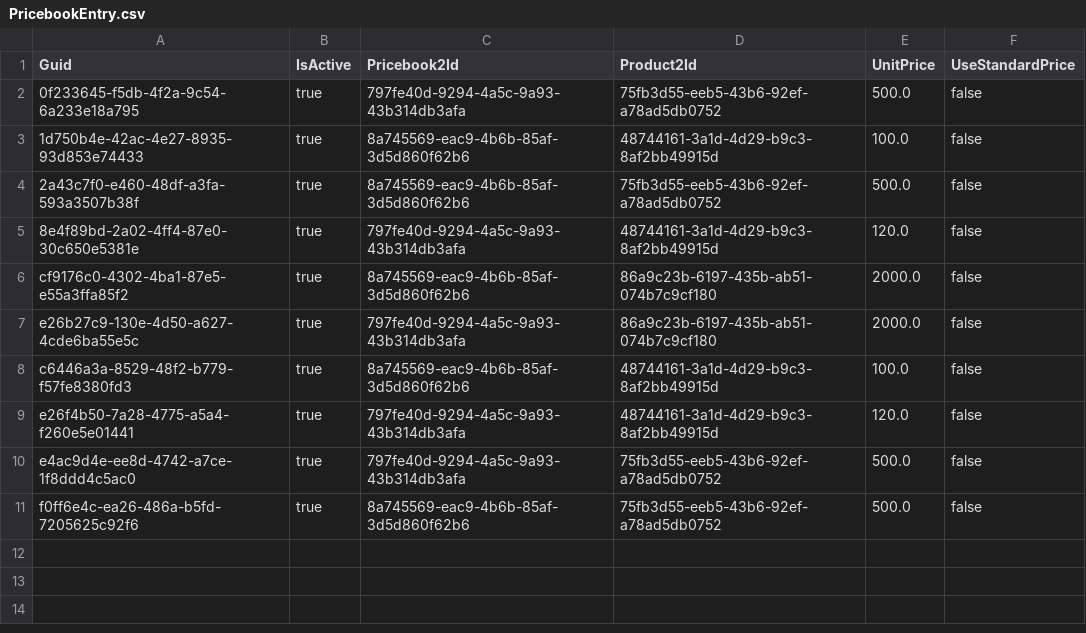
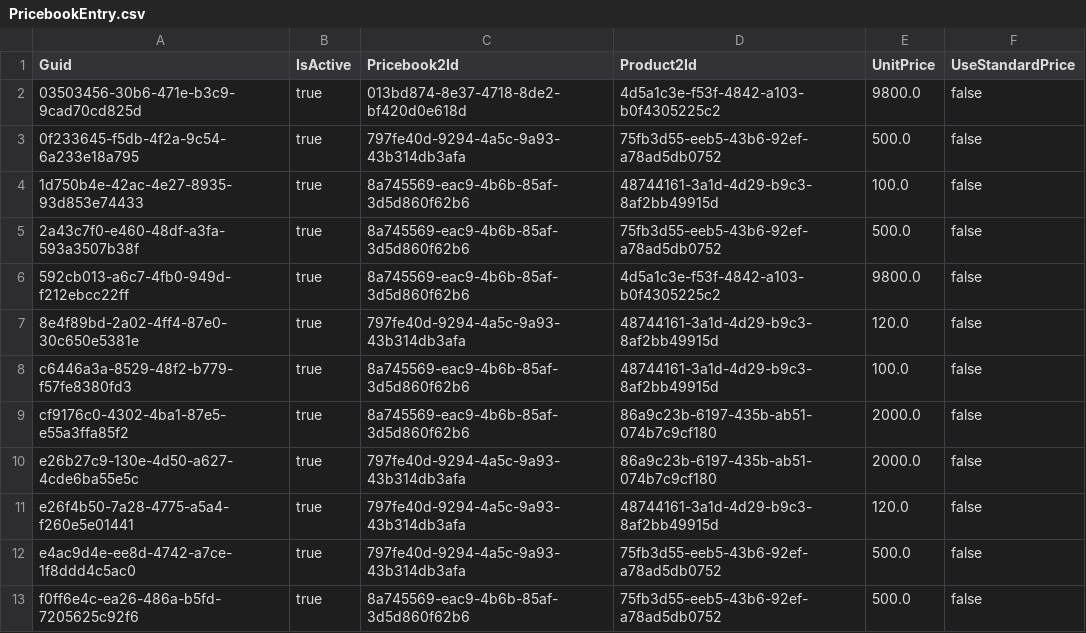
Before and after one commit to prodlytestuser/test20201022, a CSV file: PricebookEntry.csv, drawn as a sheet.

```diff
--- a/PricebookEntry.csv
+++ b/PricebookEntry.csv
@@ -1,2 +1,3 @@
 "Guid","IsActive","Pricebook2Id","Product2Id","UnitPrice","UseStandardPrice"
+03503456-30b6-471e-b3c9-9cad70cd825d,true,013bd874-8e37-4718-8de2-bf420d0e618d,4d5a1c3e-f53f-4842-a103-b0f4305225c2,9800.0,false
 0f233645-f5db-4f2a-9c54-6a233e18a795,true,797fe40d-9294-4a5c-9a93-43b314db3afa,75fb3d55-eeb5-43b6-92ef-a78ad5db0752,500.0,false
@@ -4,6 +5,7 @@
 2a43c7f0-e460-48df-a3fa-593a3507b38f,true,8a745569-eac9-4b6b-85af-3d5d860f62b6,75fb3d55-eeb5-43b6-92ef-a78ad5db0752,500.0,false
+592cb013-a6c7-4fb0-949d-f212ebcc22ff,true,8a745569-eac9-4b6b-85af-3d5d860f62b6,4d5a1c3e-f53f-4842-a103-b0f4305225c2,9800.0,false
 8e4f89bd-2a02-4ff4-87e0-30c650e5381e,true,797fe40d-9294-4a5c-9a93-43b314db3afa,48744161-3a1d-4d29-b9c3-8af2bb49915d,120.0,false
+c6446a3a-8529-48f2-b779-f57fe8380fd3,true,8a745569-eac9-4b6b-85af-3d5d860f62b6,48744161-3a1d-4d29-b9c3-8af2bb49915d,100.0,false
 cf9176c0-4302-4ba1-87e5-e55a3ffa85f2,true,8a745569-eac9-4b6b-85af-3d5d860f62b6,86a9c23b-6197-435b-ab51-074b7c9cf180,2000.0,false
 e26b27c9-130e-4d50-a627-4cde6ba55e5c,true,797fe40d-9294-4a5c-9a93-43b314db3afa,86a9c23b-6197-435b-ab51-074b7c9cf180,2000.0,false
-c6446a3a-8529-48f2-b779-f57fe8380fd3,true,8a745569-eac9-4b6b-85af-3d5d860f62b6,48744161-3a1d-4d29-b9c3-8af2bb49915d,100.0,false
 e26f4b50-7a28-4775-a5a4-f260e5e01441,true,797fe40d-9294-4a5c-9a93-43b314db3afa,48744161-3a1d-4d29-b9c3-8af2bb49915d,120.0,false
```
Also changed, not shown: Product2.csv, 1 other file.
